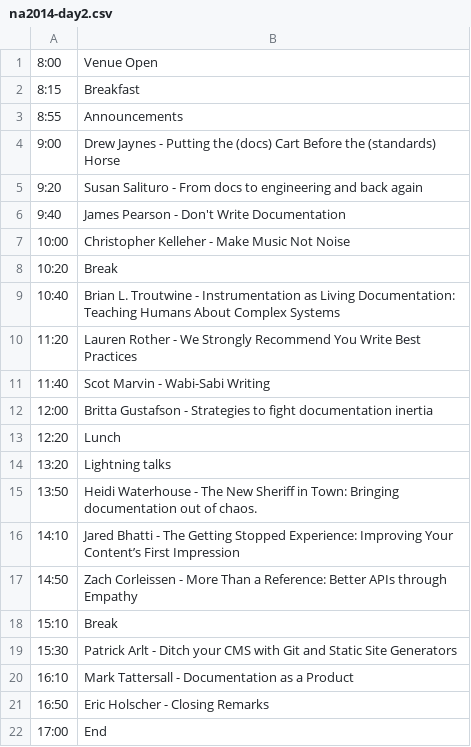
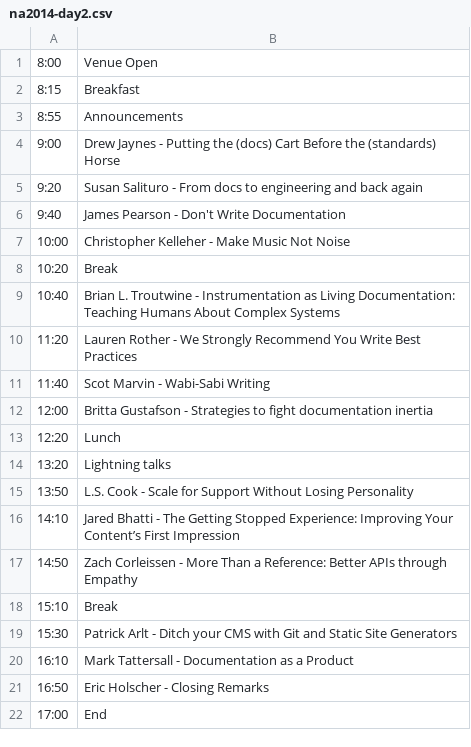
Before and after one commit to writethedocs/www, a CSV file: docs/_data/na2014-day2.csv, drawn as a sheet.

```diff
--- a/docs/_data/na2014-day2.csv
+++ b/docs/_data/na2014-day2.csv
@@ -14,3 +14,3 @@
 13:20,Lightning talks
-13:50,Heidi Waterhouse - The New Sheriff in Town: Bringing documentation out of chaos.
+13:50,L.S. Cook - Scale for Support Without Losing Personality
 14:10,Jared Bhatti - The Getting Stopped Experience: Improving Your Content’s First Impression
```
Also changed, not shown: docs/_data/na2014-day1.csv.
